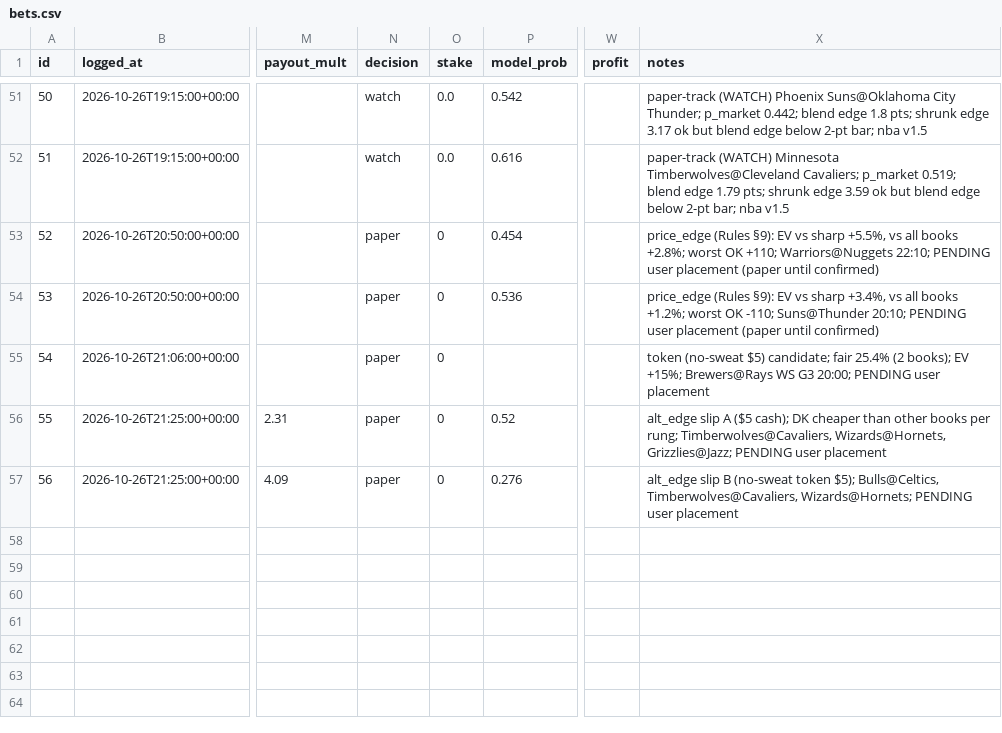
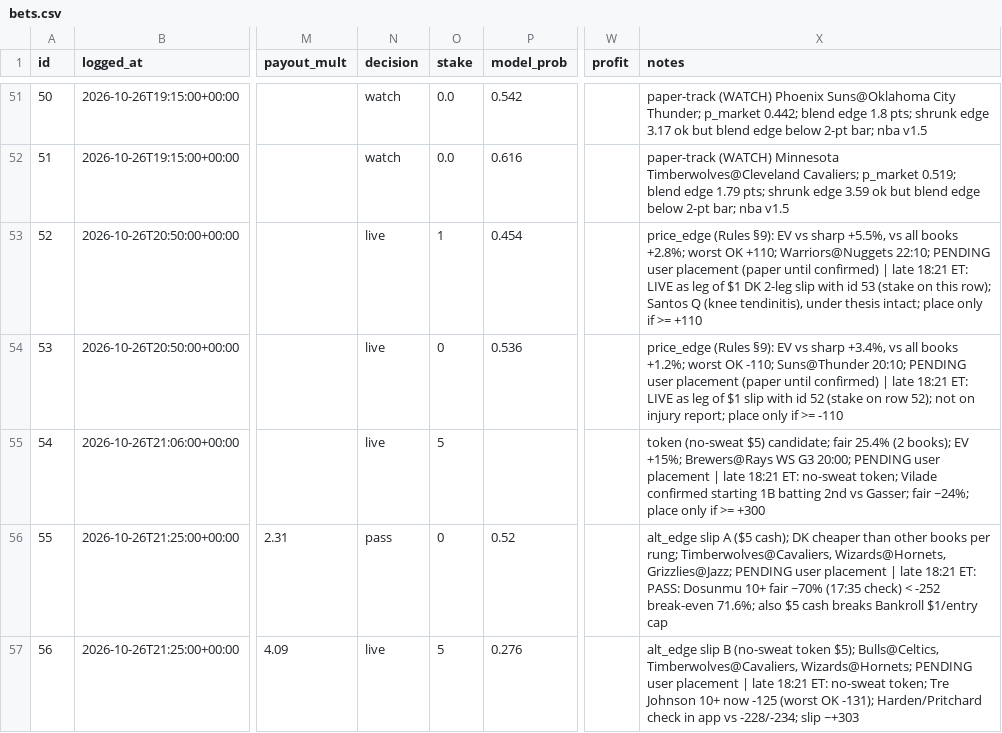
Before and after one commit to bjarthur-dev/prop-lab, a CSV file: Record/bets.csv, drawn as a sheet; only a part is shown, gaps mark what is left out; the diff names each change by its address in the sheet, - before the commit and + after, or states it on an @@ line.

```diff
--- a/Record/bets.csv
+++ b/Record/bets.csv
-N53:N55 (decision): paper
+N53:N55 (decision): live
-O53 (stake): 0
+O53 (stake): 1
-X53 (notes): …until confirmed)
+X53 (notes): …until confirmed) | late 18:21 ET: LIVE as leg of $1 DK 2-leg slip with id 53 (stake on this row); Santos Q (knee tendinitis), under thesis intact; place only if >= +110
-X54 (notes): …until confirmed)
+X54 (notes): …until confirmed) | late 18:21 ET: LIVE as leg of $1 slip with id 52 (stake on row 52); not on injury report; place only if >= -110
-O55 (stake): 0
+O55 (stake): 5
-X55 (notes): …user placement
+X55 (notes): …user placement | late 18:21 ET: no-sweat token; Vilade confirmed starting 1B batting 2nd vs Gasser; fair ~24%; place only if >= +300
-N56 (decision): paper
+N56 (decision): pass
-X56 (notes): …user placement
+X56 (notes): …user placement | late 18:21 ET: PASS: Dosunmu 10+ fair ~70% (17:35 check) < -252 break-even 71.6%; also $5 cash breaks Bankroll $1/entry cap
-N57 (decision): paper
+N57 (decision): live
-O57 (stake): 0
+O57 (stake): 5
-X57 (notes): …user placement
+X57 (notes): …user placement | late 18:21 ET: no-sweat token; Tre Johnson 10+ now -125 (worst OK -131); Harden/Pritchard check in app vs -228/-234; slip ~+303
```
Also changed, not shown: 1 other file.
